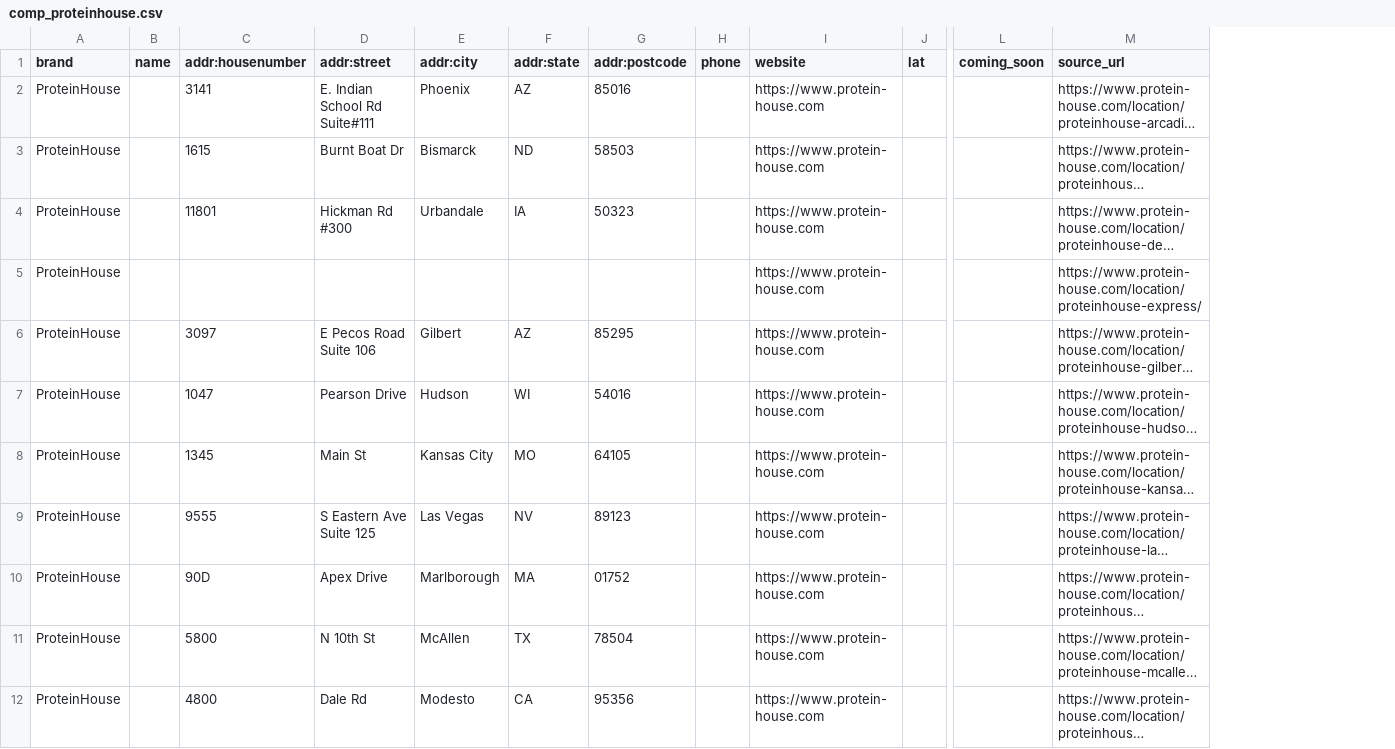
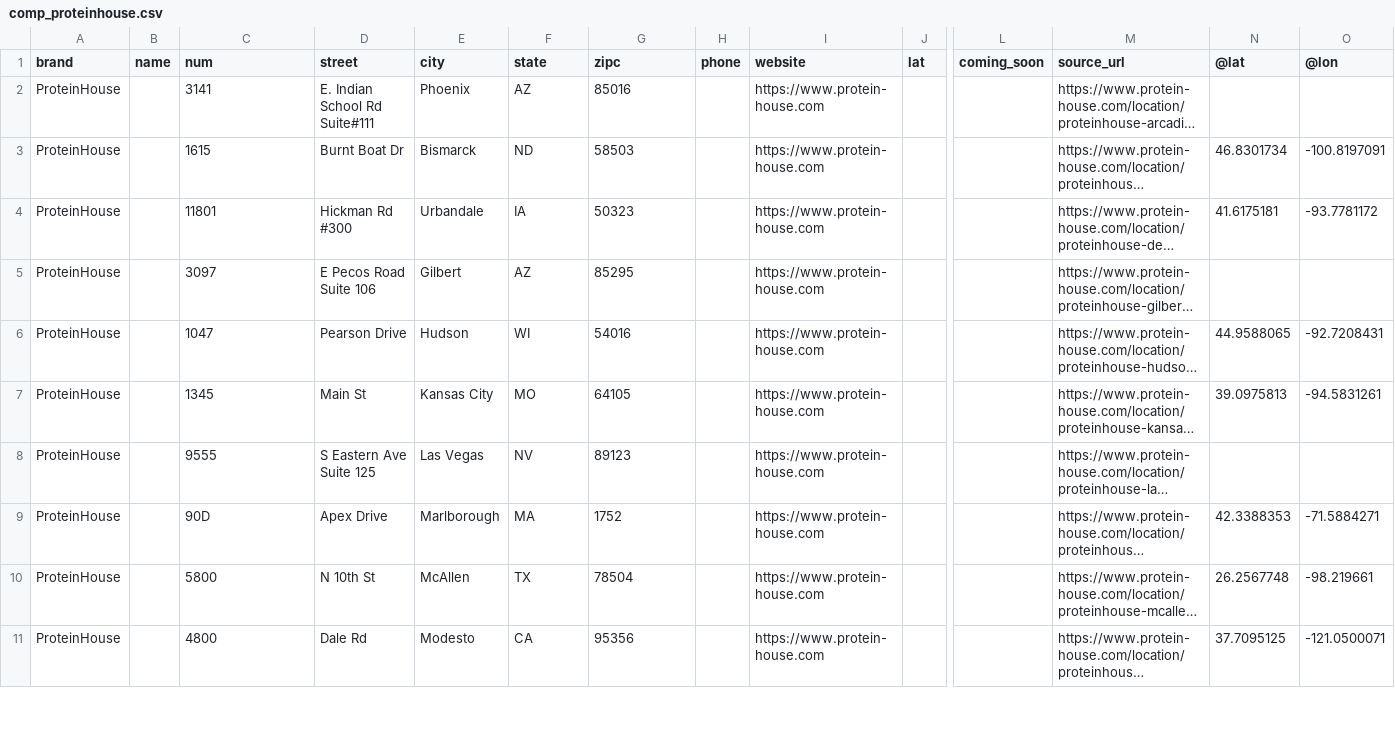
Before and after one commit to themrsteiner/cleaneatzheatmap, a CSV file: data/comp_proteinhouse.csv, drawn as a sheet; only a part is shown, gaps mark what is left out; long unchanged cells end in …; removed rows and columns are numbered as before the commit, all else as after; rows hold the shown columns only; the diff names each change by its address in the sheet, - before the commit and + after, or states it on an @@ line.

```diff
--- a/data/comp_proteinhouse.csv
+++ b/data/comp_proteinhouse.csv
+column N (@lat), rows 3-11: 46.8301734 | 41.6175181 |  | 44.9588065 | 39.0975813 |  | 42.3388353 | 26.2567748 | 37.7095125
+column O (@lon), rows 3-11: -100.8197091 | -93.7781172 |  | -92.7208431 | -94.5831261 |  | -71.5884271 | -98.219661 | -121.0500071
-C1: addr:housenumber
+C1: num
-D1: addr:street
+D1: street
-E1: addr:city
+E1: city
-F1: addr:state
+F1: state
-G1: addr:postcode
+G1: zipc
-row 5: ProteinHouse |  |  |  |  |  |  |  | https://www.protein-house.com |  |  | https://www.protein-house.com/location/proteinhouse-express/
-G9 (zipc): 01752
+G9 (zipc): 1752
```
Also changed, not shown: data/comp_bolay.csv, data/comp_vitality_bowls.csv.
